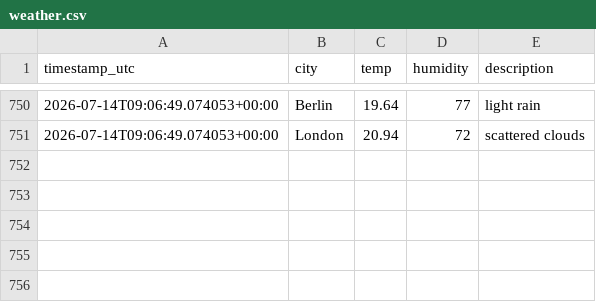
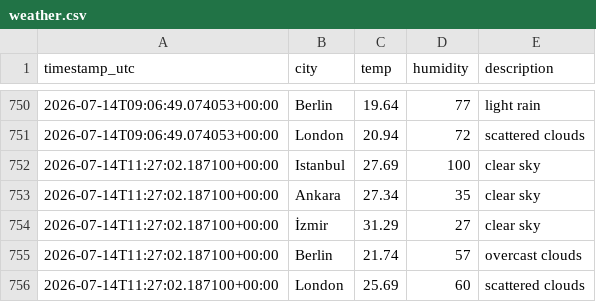
Before and after one commit to alihantangul/weather-etl, a CSV file: weather.csv, drawn as a sheet; only a part is shown, gaps mark what is left out; the diff names each change by its address in the sheet, - before the commit and + after, or states it on an @@ line.

```diff
--- a/weather.csv
+++ b/weather.csv
+row 752: 2026-07-14T11:27:02.187100+00:00 | Istanbul | 27.69 | 100 | clear sky
+row 753: 2026-07-14T11:27:02.187100+00:00 | Ankara | 27.34 | 35 | clear sky
+row 754: 2026-07-14T11:27:02.187100+00:00 | İzmir | 31.29 | 27 | clear sky
+row 755: 2026-07-14T11:27:02.187100+00:00 | Berlin | 21.74 | 57 | overcast clouds
+row 756: 2026-07-14T11:27:02.187100+00:00 | London | 25.69 | 60 | scattered clouds
```
